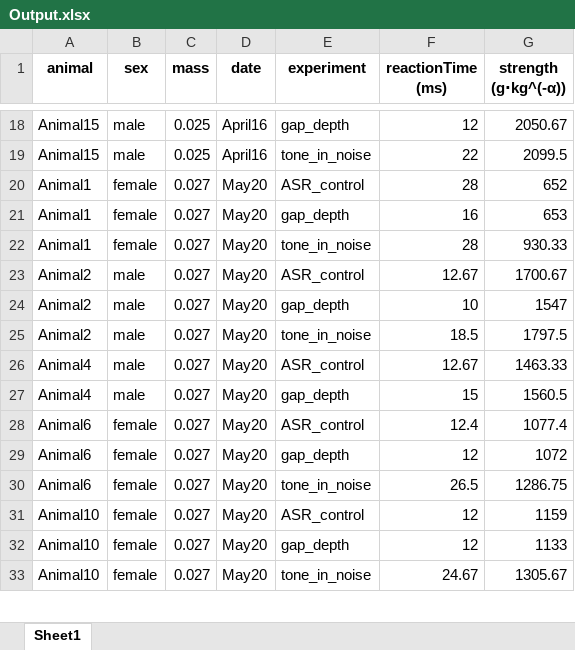
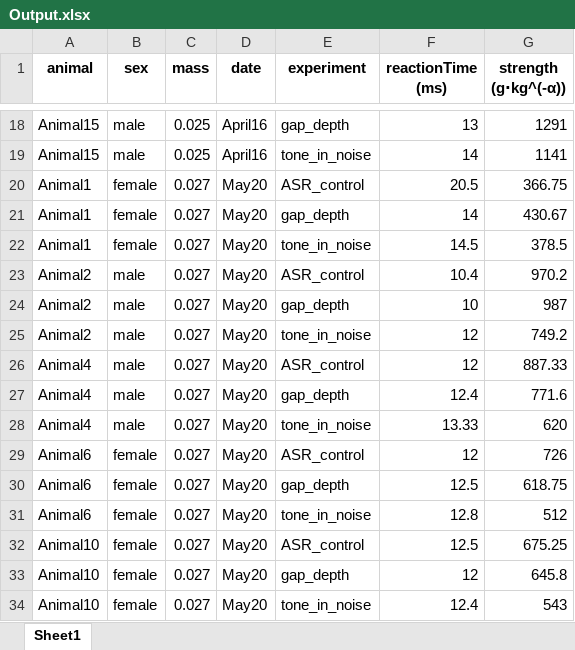
Before and after one commit to Lara-Kolb/Startle-Response-Analysis, an Excel workbook: Results/6/Output.xlsx, sheet Sheet1, drawn as a sheet; only a part is shown, gaps mark what is left out; values as stored, in another font and other column widths than the file's, no borders; addresses are those after the commit; the diff covers the shown part only; the diff names each change by its address in the sheet, - before the commit and + after, or states it on an @@ line.

```diff
--- a/Results/6/Output.xlsx (sheet Sheet1)
+++ b/Results/6/Output.xlsx (sheet Sheet1)
-F18 (reactionTime (ms)): 12
+F18 (reactionTime (ms)): 13
-G18 (strength (g⋅kg^(-α))): 2050.67
+G18 (strength (g⋅kg^(-α))): 1291
-F19 (reactionTime (ms)): 22
+F19 (reactionTime (ms)): 14
-G19 (strength (g⋅kg^(-α))): 2099.5
+G19 (strength (g⋅kg^(-α))): 1141
-F20 (reactionTime (ms)): 28
+F20 (reactionTime (ms)): 20.5
-G20 (strength (g⋅kg^(-α))): 652
+G20 (strength (g⋅kg^(-α))): 366.75
-F21 (reactionTime (ms)): 16
+F21 (reactionTime (ms)): 14
-G21 (strength (g⋅kg^(-α))): 653
+G21 (strength (g⋅kg^(-α))): 430.67
-F22 (reactionTime (ms)): 28
+F22 (reactionTime (ms)): 14.5
-G22 (strength (g⋅kg^(-α))): 930.33
+G22 (strength (g⋅kg^(-α))): 378.5
-F23 (reactionTime (ms)): 12.67
+F23 (reactionTime (ms)): 10.4
-G23 (strength (g⋅kg^(-α))): 1700.67
+G23 (strength (g⋅kg^(-α))): 970.2
-G24 (strength (g⋅kg^(-α))): 1547
+G24 (strength (g⋅kg^(-α))): 987
-F25 (reactionTime (ms)): 18.5
+F25 (reactionTime (ms)): 12
-G25 (strength (g⋅kg^(-α))): 1797.5
+G25 (strength (g⋅kg^(-α))): 749.2
-F26 (reactionTime (ms)): 12.67
+F26 (reactionTime (ms)): 12
-G26 (strength (g⋅kg^(-α))): 1463.33
+G26 (strength (g⋅kg^(-α))): 887.33
-F27 (reactionTime (ms)): 15
+F27 (reactionTime (ms)): 12.4
-G27 (strength (g⋅kg^(-α))): 1560.5
+G27 (strength (g⋅kg^(-α))): 771.6
+row 28: Animal4 | male | 0.027 | May20 | tone_in_noise | 13.33 | 620
-F29 (reactionTime (ms)): 12.4
+F29 (reactionTime (ms)): 12
-G29 (strength (g⋅kg^(-α))): 1077.4
+G29 (strength (g⋅kg^(-α))): 726
-F30 (reactionTime (ms)): 12
+F30 (reactionTime (ms)): 12.5
-G30 (strength (g⋅kg^(-α))): 1072
+G30 (strength (g⋅kg^(-α))): 618.75
-F31 (reactionTime (ms)): 26.5
+F31 (reactionTime (ms)): 12.8
-G31 (strength (g⋅kg^(-α))): 1286.75
+G31 (strength (g⋅kg^(-α))): 512
-F32 (reactionTime (ms)): 12
+F32 (reactionTime (ms)): 12.5
-G32 (strength (g⋅kg^(-α))): 1159
+G32 (strength (g⋅kg^(-α))): 675.25
-G33 (strength (g⋅kg^(-α))): 1133
+G33 (strength (g⋅kg^(-α))): 645.8
-F34 (reactionTime (ms)): 24.67
+F34 (reactionTime (ms)): 12.4
-G34 (strength (g⋅kg^(-α))): 1305.67
+G34 (strength (g⋅kg^(-α))): 543
```
Also changed, not shown: 1 added row and 36 edited cells elsewhere in this sheet, Results/6/Output_Top_10.xlsx, 7 other files.
